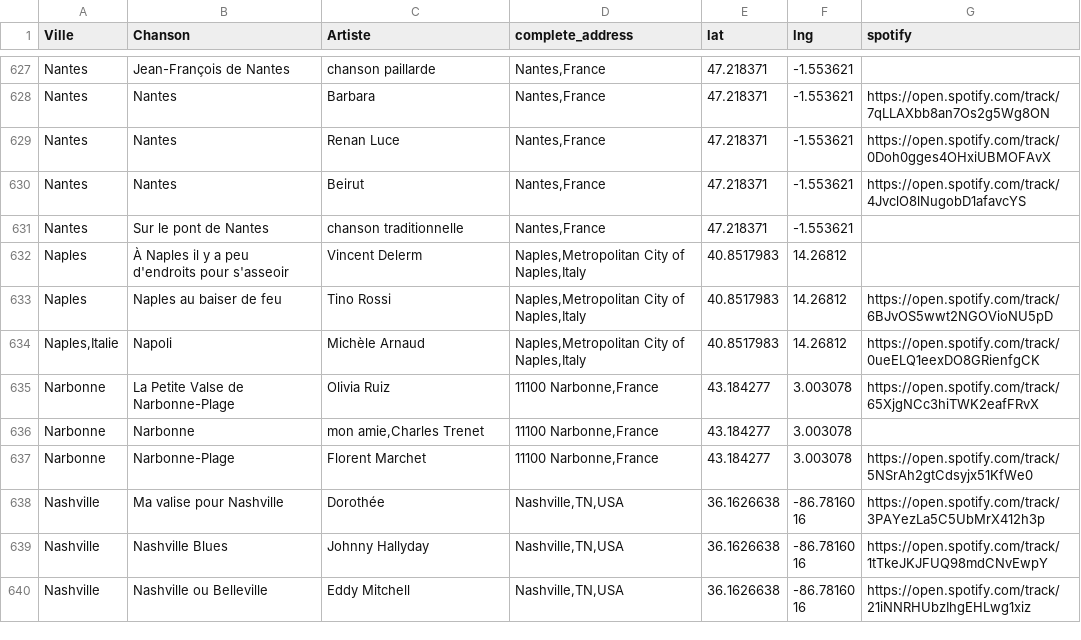
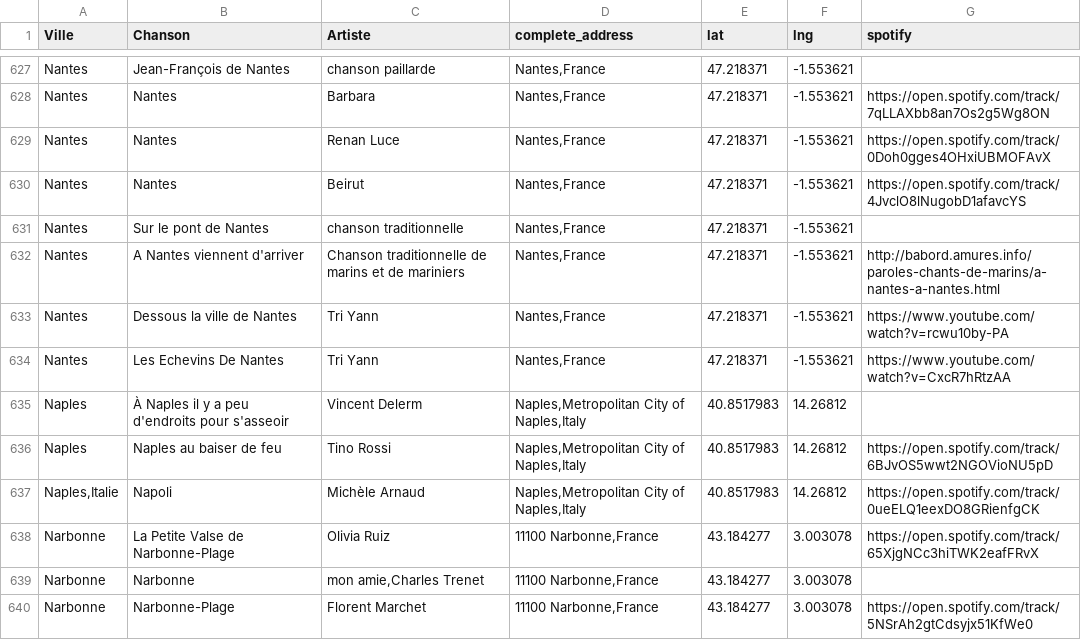
Before and after one commit to lriaudel/carte-chansons, a CSV file: VillesChansons.csv, drawn as a sheet; only a part is shown, gaps mark what is left out; the shorter side is filled out with more unchanged rows.

Commit message:
Mise à jour sur la ville de Nantes
Sources :
https://www.paroles-musique.com/paroles-Tri_Yann-Dessous_la_ville_de_Nantes-lyrics,p0432772
https://greatsong.net/PAROLES-TRI-YANN,LES-ECHEVINS-DE-NANTES,212689.html
http://babord.amures.info/paroles-chants-de-marins/a-nantes-a-nantes.html

```diff
--- a/VillesChansons.csv
+++ b/VillesChansons.csv
@@ -631,2 +631,5 @@ Nantes,Nantes,Beirut,"Nantes,France",47.218371,-1.553621,https://open.spotify.co
 Nantes,Sur le pont de Nantes,chanson traditionnelle,"Nantes,France",47.218371,-1.553621,
+Nantes,A Nantes viennent d'arriver,Chanson traditionnelle de marins et de mariniers,"Nantes,France",47.218371,-1.553621,http://babord.amures.info/paroles-chants-de-marins/a-nantes-a-nantes.html
+Nantes,Dessous la ville de Nantes,Tri Yann,"Nantes,France",47.218371,-1.553621,https://www.youtube.com/watch?v=rcwu10by-PA
+Nantes,Les Echevins De Nantes,Tri Yann,"Nantes,France",47.218371,-1.553621,https://www.youtube.com/watch?v=CxcR7hRtzAA
 Naples,À Naples il y a peu d'endroits pour s'asseoir,Vincent Delerm,"Naples,Metropolitan City of Naples,Italy",40.8517983,14.26812,
```
